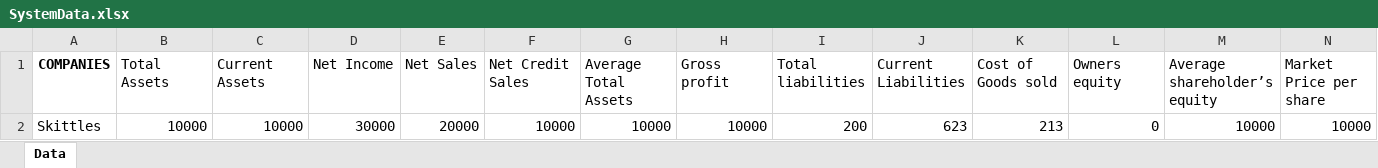
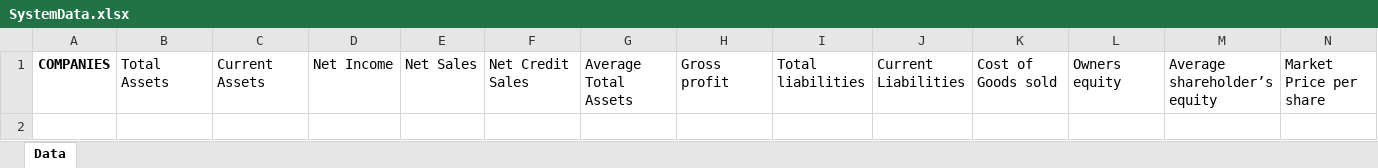
Before and after one commit to BrycenPiccolotto/ExcelReading, an Excel workbook: SystemData.xlsx, sheet Data, drawn as a sheet; only a part is shown; values as stored, in another font and other column widths than the file's, no borders; charts and pictures not drawn; rows hold the shown columns only; the diff names each change by its address in the sheet, - before the commit and + after, or states it on an @@ line.

```diff
--- a/SystemData.xlsx (sheet Data)
+++ b/SystemData.xlsx (sheet Data)
-row 2: Skittles | 10000 | 10000 | 30000 | 20000 | 10000 | 10000 | 10000 | 200 | 623 | 213 | 0 | 10000 | 10000
```
Also changed, not shown: 4 other files.
